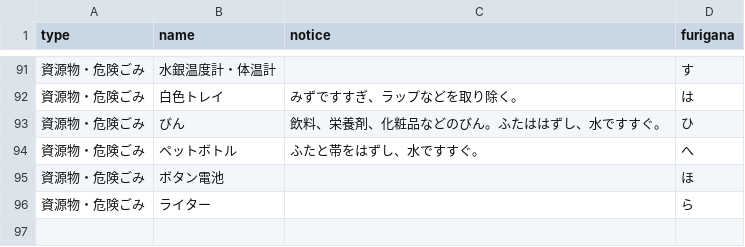
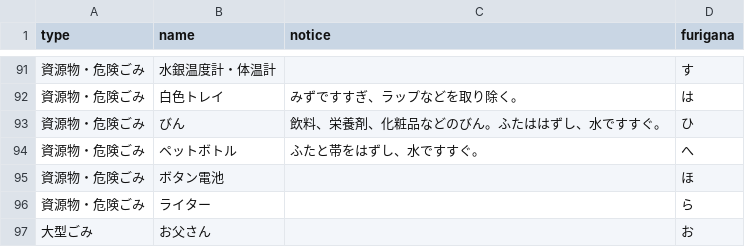
Before and after one commit to testbytest/5374, a CSV file: data/target.csv, drawn as a sheet; only a part is shown, gaps mark what is left out; the diff names each change by its address in the sheet, - before the commit and + after, or states it on an @@ line.

Commit message:
Update target.csv

```diff
--- a/data/target.csv
+++ b/data/target.csv
+row 97: 大型ごみ | お父さん |  | お
```
